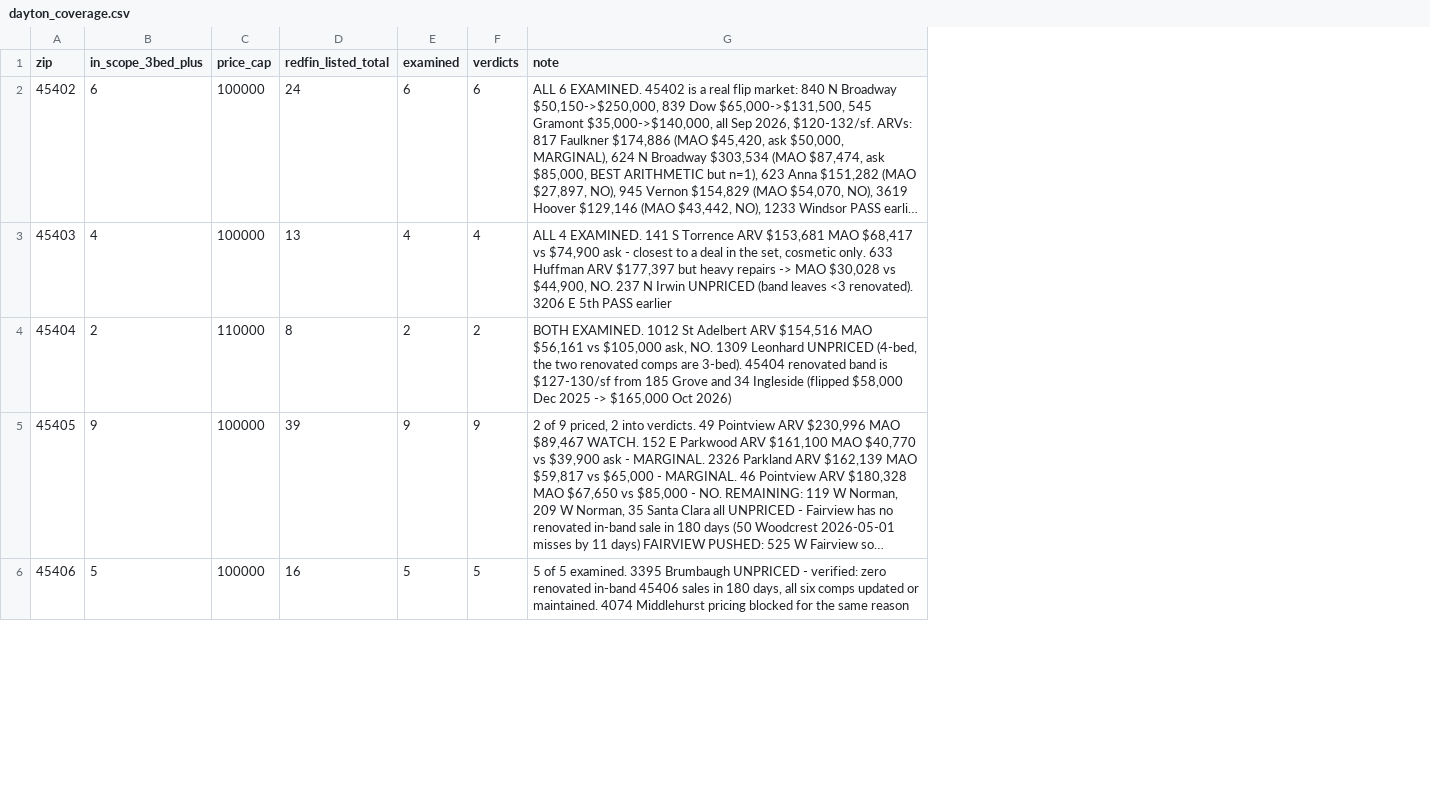
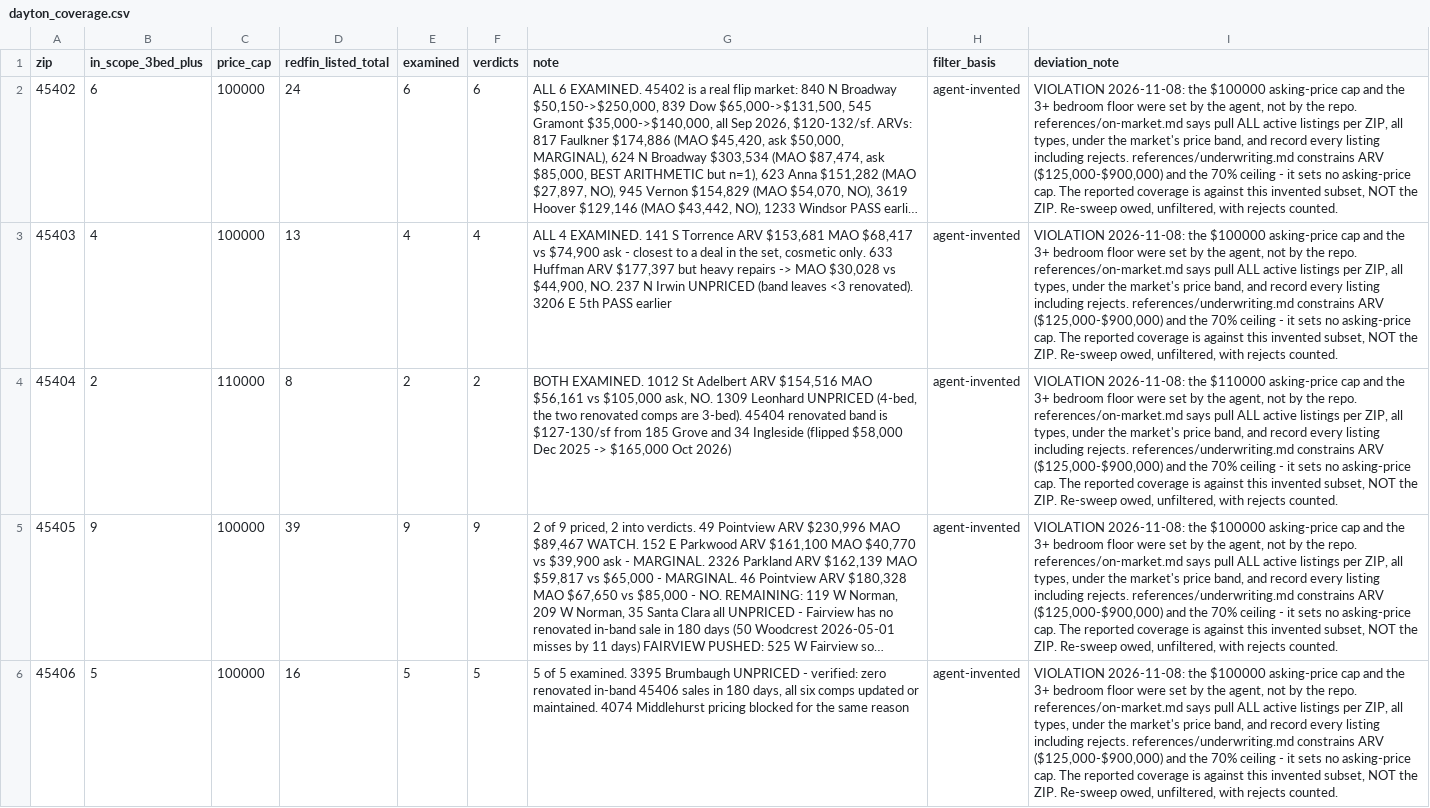
Before and after one commit to chidubemchinedu8-code/wholesale-realestate, a CSV file: state/sweeps/dayton_coverage.csv, drawn as a sheet; only a part is shown; long unchanged cells end in …; the diff names each change by its address in the sheet, - before the commit and + after, or states it on an @@ line.

Commit message:
A-7: withdraw the 31/31 Dayton coverage - the sourcing filters were agent-invented
Operator correction is correct. I ran the Dayton sweep on a $100,000 max ASKING
price and a 3+ bedroom floor. Neither exists anywhere in this repo:

- references/underwriting.md caps the ARV ($125k-$900k) and the 70% ceiling.
  It sets no asking-price cap. $100,000 implies ~$143k ARV at full 70% - a
  derived guess applied as if it were a buy-box rule.
- references/on-market.md says pull ALL active listings per ZIP, ALL TYPES, and
  record every listing INCLUDING rejects with a reason, then report 'x of y'.
  None of that was done. Rejects were never counted by reason.

Missed inside my own invented filter: 2015 N Main St at $27,000 (3bd/2ba,
2,016sf) was never even logged. Plus 66 Redder, 111 Forest, 25 Redwood,
2916 Philadelphia Dr above the cap.

- 31/31 coverage WITHDRAWN. It measured a subset I chose. No Dayton ZIP has
  been swept per on-market.md.
- dayton_coverage.csv now carries filter_basis=agent-invented + deviation_note
  on every row instead of hiding it.
- preflight.sh: new check FAILS on an unlabelled price cap. Verified by
  injection. tests: 3 regressions, incl. a pipefail trap where preflight's
  exit 1 poisoned the grep pipeline.
- AUDIT.md A-7 records the whole failure with a reproduction.
- MEMORY.md: ARV is >=3 comps (COMPING.md), five is the separate submission
  standard - I had misread these two as conflicting.

Also loaded the skill properly this time: SKILL.md, comping/COMPING.md (which
AGENTS.md says wins), references/on-market.md, underwriting.md, repairs.md.

175 checks pass.

Co-authored-by: arena-agent <297053741+arena-agent@users.noreply.github.com>

```diff
--- a/state/sweeps/dayton_coverage.csv
+++ b/state/sweeps/dayton_coverage.csv
+column H (filter_basis), rows 2-6: all agent-invented
+column I (deviation_note), rows 2-6: VIOLATION 2026-11-08: the $100000 asking-price cap and the 3+ bedroom floor were set by the agent, not by the repo. references/on-market.md says pull ALL active listings per ZIP, all types, under the market's price band, and record every listing including rejects. references/underwriting.md constrains ARV ($125,000-$900,000) and the 70% ceiling - it sets no asking-price cap. The reported coverage is against this invented subset, NOT the ZIP. Re-sweep owed, unfiltered, with rejects counted. | VIOLATION 2026-11-08: the $100000 asking-price cap and the 3+ bedroom floor were set by the agent, not by the repo. references/on-market.md says pull ALL active listings per ZIP, all types, under the market's price band, and record every listing including rejects. references/underwriting.md constrains ARV ($125,000-$900,000) and the 70% ceiling - it sets no asking-price cap. The reported coverage is against this invented subset, NOT the ZIP. Re-sweep owed, unfiltered, with rejects counted. | VIOLATION 2026-11-08: the $110000 asking-price cap and the 3+ bedroom floor were set by the agent, not by the repo. references/on-market.md says pull ALL active listings per ZIP, all types, under the market's price band, and record every listing including rejects. references/underwriting.md constrains ARV ($125,000-$900,000) and the 70% ceiling - it sets no asking-price cap. The reported coverage is against this invented subset, NOT the ZIP. Re-sweep owed, unfiltered, with rejects counted. | VIOLATION 2026-11-08: the $100000 asking-price cap and the 3+ bedroom floor were set by the agent, not by the repo. references/on-market.md says pull ALL active listings per ZIP, all types, under the market's price band, and record every listing including rejects. references/underwriting.md constrains ARV ($125,000-$900,000) and the 70% ceiling - it sets no asking-price cap. The reported coverage is against this invented subset, NOT the ZIP. Re-sweep owed, unfiltered, with rejects counted. | VIOLATION 2026-11-08: the $100000 asking-price cap and the 3+ bedroom floor were set by the agent, not by the repo. references/on-market.md says pull ALL active listings per ZIP, all types, under the market's price band, and record every listing including rejects. references/underwriting.md constrains ARV ($125,000-$900,000) and the 70% ceiling - it sets no asking-price cap. The reported coverage is against this invented subset, NOT the ZIP. Re-sweep owed, unfiltered, with rejects counted.
```
Also changed, not shown: 4 other files.
